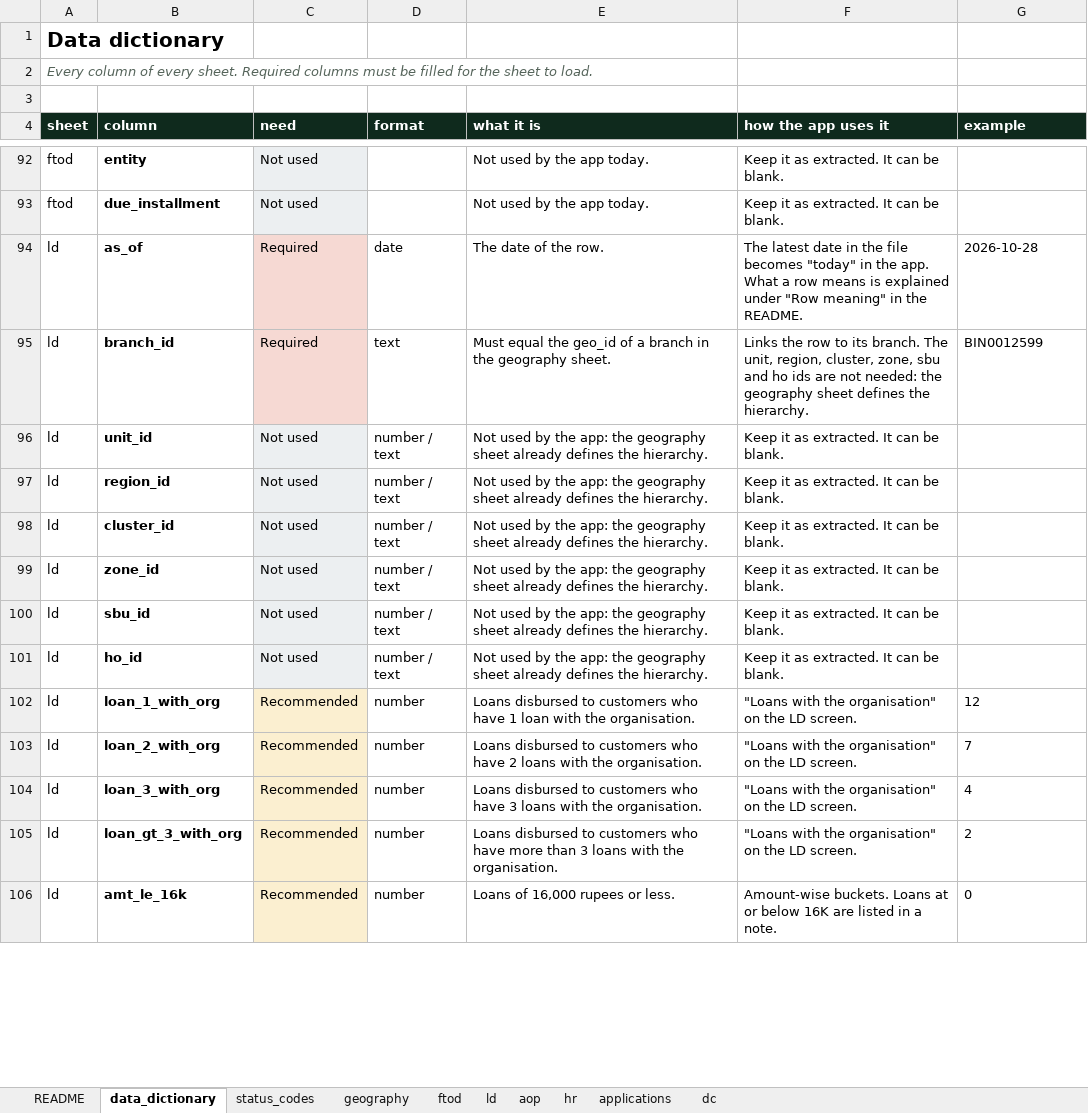
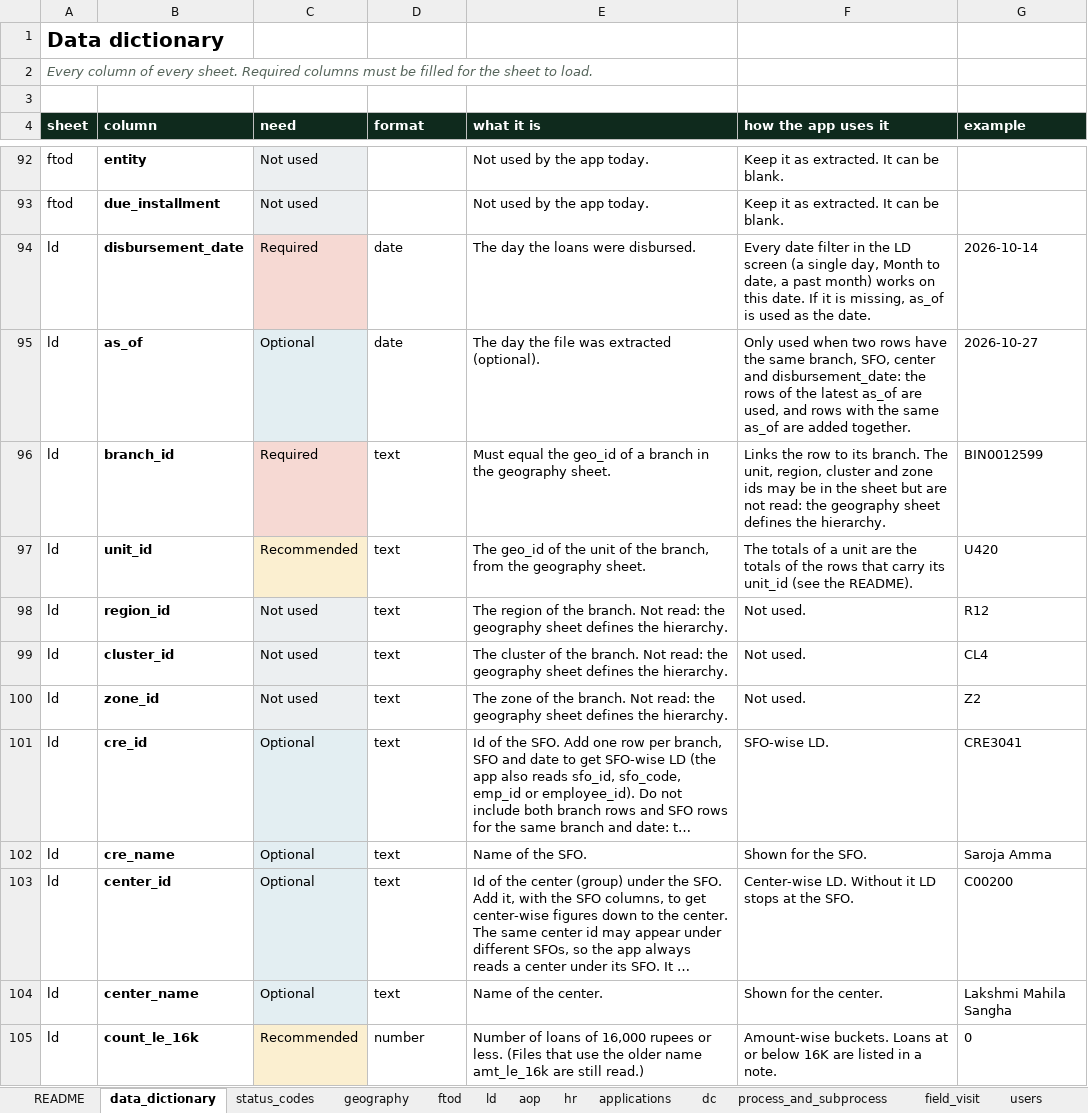
Before and after one commit to RajivSaikia01/field360Mobile, an Excel workbook: data/field360-input-data-template.xlsx, sheet data_dictionary, drawn as a sheet; only a part is shown, gaps mark what is left out; long unchanged cells end in …; values as stored, in another font and other column widths than the file's, no borders; removed rows and columns are numbered as before the commit, all else as after; the diff covers the shown part only; the diff names each change by its address in the sheet, - before the commit and + after, or states it on an @@ line.

```diff
--- a/data/field360-input-data-template.xlsx (sheet data_dictionary)
+++ b/data/field360-input-data-template.xlsx (sheet data_dictionary)
+sheet tab: process_and_subprocess
+sheet tab: field_visit
+sheet tab: users
-B94 (column): as_of
+B94 (column): disbursement_date
-E94 (what it is): The date of the row.
+E94 (what it is): The day the loans were disbursed.
-F94 (how the app uses it): The latest date in the file becomes "today" in the app. What a row means is explained under "Row meaning" in the README.
+F94 (how the app uses it): Every date filter in the LD screen (a single day, Month to date, a past month) works on this date. If it is missing, as_of is used as the date.
-G94 (example): 2026-10-28
+G94 (example): 2026-10-14
+row 95: ld | as_of | Optional | date | The day the file was extracted (optional). | Only used when two rows have the same branch, SFO, center and disbursement_date: the rows of the latest as_of are used, and rows with the same as_of are added together. | 2026-10-27
-F96 (how the app uses it): …unit, region, cluster, zone, sbu and ho ids are not needed: the geography…
+F96 (how the app uses it): …unit, region, cluster and zone ids may be in the sheet but are not read: the geography…
-C97 (need): Not used
+C97 (need): Recommended
-C97 fill: #ECEFF1
+C97 fill: #FBEFD0
-D97:D100 (format): number / text
+D97:D100 (format): text
-E97 (what it is): Not used by the app: the geography sheet already defines the hierarchy.
+E97 (what it is): The geo_id of the unit of the branch, from the geography sheet.
-F97 (how the app uses it): Keep it as extracted. It can be blank.
+F97 (how the app uses it): The totals of a unit are the totals of the rows that carry its unit_id (see the README).
-G97 (example): (empty)
+G97 (example): U420
-E98 (what it is): Not used by the app: the geography sheet already defines the…
+E98 (what it is): The region of the branch. Not read: the geography sheet defines the…
-F98:F100 (how the app uses it): Keep it as extracted. It can be blank.
+F98:F100 (how the app uses it): Not used.
-G98 (example): (empty)
+G98 (example): R12
-E99 (what it is): Not used by the app: the geography sheet already defines the…
+E99 (what it is): The cluster of the branch. Not read: the geography sheet defines the…
-G99 (example): (empty)
+G99 (example): CL4
-E100 (what it is): Not used by the app: the geography sheet already defines the…
+E100 (what it is): The zone of the branch. Not read: the geography sheet defines the…
-G100 (example): (empty)
+G100 (example): Z2
-row 100: ld | sbu_id | Not used | number / text | Not used by the app: the geography sheet already defines the hierarchy. | Keep it as extracted. It can be blank.
-row 101: ld | ho_id | Not used | number / text | Not used by the app: the geography sheet already defines the hierarchy. | Keep it as extracted. It can be blank.
-row 102: ld | loan_1_with_org | Recommended | number | Loans disbursed to customers who have 1 loan with the organisation. | "Loans with the organisation" on the LD screen. | 12
-row 103: ld | loan_2_with_org | Recommended | number | Loans disbursed to customers who have 2 loans with the organisation. | "Loans with the organisation" on the LD screen. | 7
-row 104: ld | loan_3_with_org | Recommended | number | Loans disbursed to customers who have 3 loans with the organisation. | "Loans with the organisation" on the LD screen. | 4
-row 105: ld | loan_gt_3_with_org | Recommended | number | Loans disbursed to customers who have more than 3 loans with the organisation. | "Loans with the organisation" on the LD screen. | 2
@@ row 128 moved to row 101: ld @@
@@ row 129 moved to row 102: ld @@
@@ row 131 moved to row 103: ld @@
@@ row 132 moved to row 104: ld @@
-B105 (column): amt_le_16k
+B105 (column): count_le_16k
-E105 (what it is): Loans of 16,000 rupees or less.
+E105 (what it is): Number of loans of 16,000 rupees or less. (Files that use the older name amt_le_16k are still read.)
```
Also changed, not shown: 39 added rows, 5 removed rows, 1 moved row, 48 edited cells and cell formats elsewhere in this sheet, sheet status_codes, sheet README, sheet ld, sheet applications, sheet ftod, sheet dc, 4 other files.
